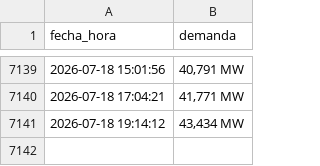
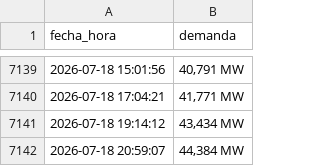
Before and after one commit to Ricarditoloco/cenace-scraping, a CSV file: demanda_log.csv, drawn as a sheet; only a part is shown, gaps mark what is left out; the diff names each change by its address in the sheet, - before the commit and + after, or states it on an @@ line.

```diff
--- a/demanda_log.csv
+++ b/demanda_log.csv
+row 7142: 2026-07-18 20:59:07 | 44,384 MW
```
